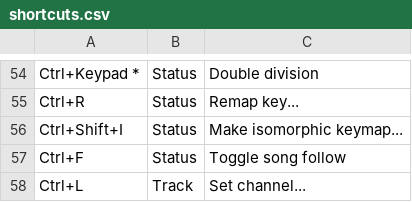
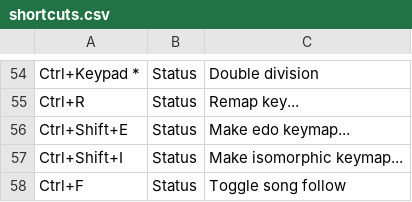
Before and after one commit to jangler/faunatone, a CSV file: config/shortcuts.csv, drawn as a sheet; only a part is shown, gaps mark what is left out; the shorter side is filled out with more unchanged rows.

Commit message:
Add "make edo keymap" command, remove/rename redundant csv keymaps

```diff
--- a/config/shortcuts.csv
+++ b/config/shortcuts.csv
@@ -55,2 +55,3 @@ Ctrl+Keypad *, Status, Double division
 Ctrl+R, Status, Remap key...
+Ctrl+Shift+E, Status, Make edo keymap...
 Ctrl+Shift+I, Status, Make isomorphic keymap...
```
Also changed, not shown: config/settings.csv, 6 other files.
